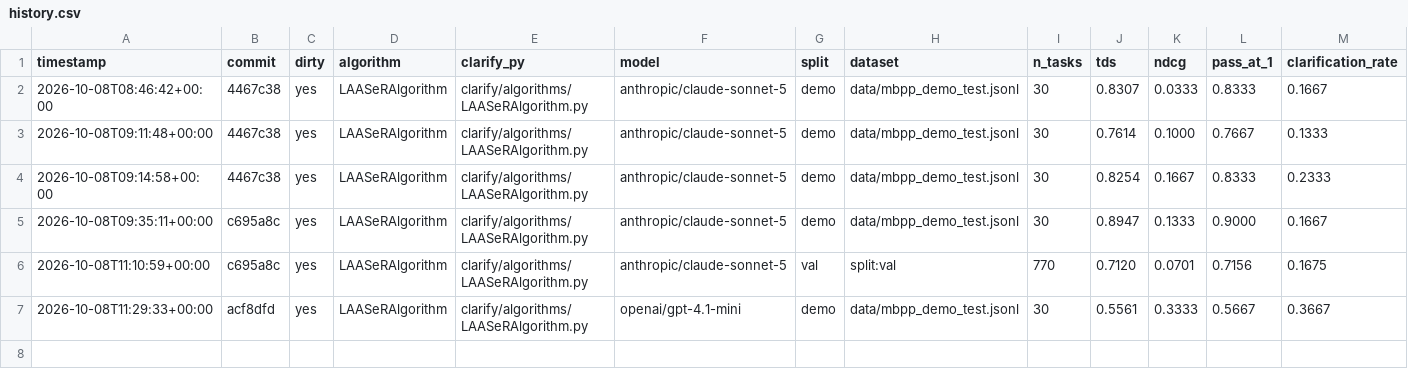
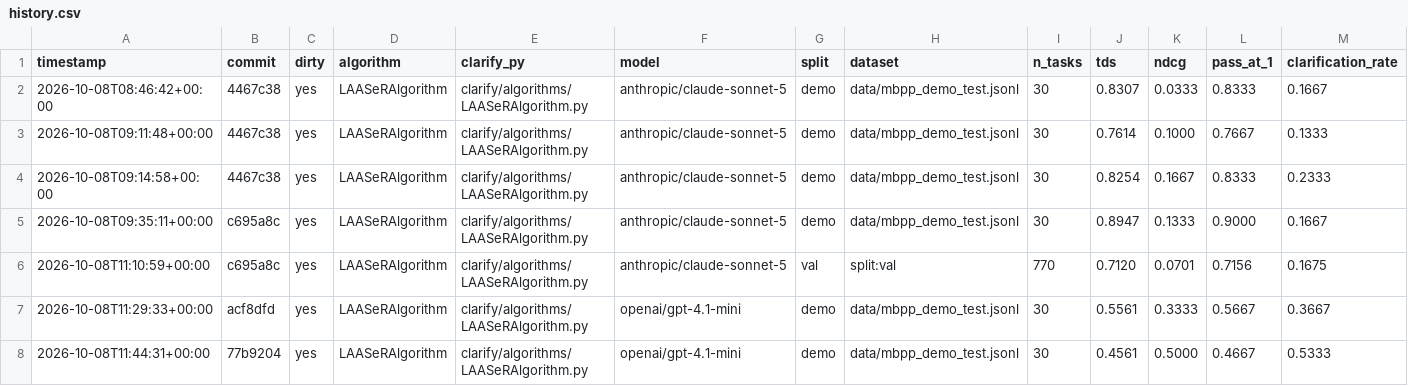
Before and after one commit to rdegiovanni/clarification-competition, a CSV file: results/history.csv, drawn as a sheet; only a part is shown; rows hold the shown columns only; the diff names each change by its address in the sheet, - before the commit and + after, or states it on an @@ line.

```diff
--- a/results/history.csv
+++ b/results/history.csv
+row 8: 2026-10-08T11:44:31+00:00 | 77b9204 | yes | LAASeRAlgorithm | clarify/algorithms/LAASeRAlgorithm.py | openai/gpt-4.1-mini | demo | data/mbpp_demo_test.jsonl | 30 | 0.4561 | 0.5000 | 0.4667 | 0.5333
```
Also changed, not shown: 6 other files.
